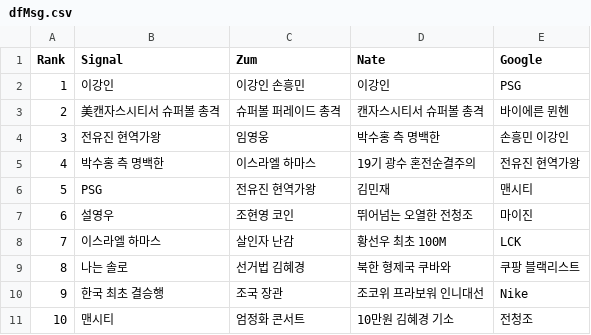
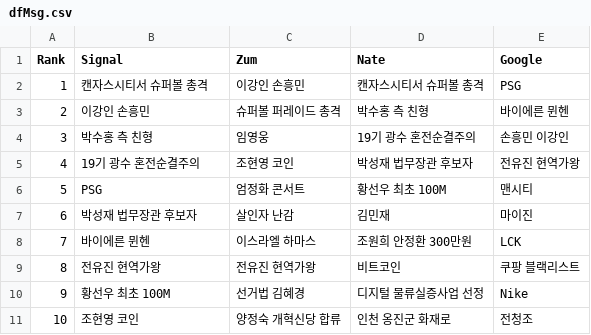
Before and after one commit to TrackerIssues/0301_TeleCollectData, a CSV file: dfMsg.csv, drawn as a sheet.

```diff
--- a/dfMsg.csv
+++ b/dfMsg.csv
@@ -1,11 +1,11 @@
 Rank,Signal,Zum,Nate,Google
-1,이강인,이강인 손흥민,이강인,PSG
-2,美캔자스시티서 슈퍼볼 총격,슈퍼볼 퍼레이드 총격,캔자스시티서 슈퍼볼 총격,바이에른 뮌헨
-3,전유진 현역가왕,임영웅,박수홍 측 명백한,손흥민 이강인
-4,박수홍 측 명백한,이스라엘 하마스,19기 광수 혼전순결주의,전유진 현역가왕
-5,PSG,전유진 현역가왕,김민재,맨시티
-6,설영우,조현영 코인,뛰어넘는 오열한 전청조,마이진
-7,이스라엘 하마스,살인자 난감,황선우 최초 100M,LCK
-8,나는 솔로,선거법 김혜경,북한 형제국 쿠바와,쿠팡 블랙리스트
-9,한국 최초 결승행,조국 장관,조코위 프라보워 인니대선,Nike
-10,맨시티,엄정화 콘서트,10만원 김혜경 기소,전청조
+1,캔자스시티서 슈퍼볼 총격,이강인 손흥민,캔자스시티서 슈퍼볼 총격,PSG
+2,이강인 손흥민,슈퍼볼 퍼레이드 총격,박수홍 측 친형,바이에른 뮌헨
+3,박수홍 측 친형,임영웅,19기 광수 혼전순결주의,손흥민 이강인
+4,19기 광수 혼전순결주의,조현영 코인,박성재 법무장관 후보자,전유진 현역가왕
+5,PSG,엄정화 콘서트,황선우 최초 100M,맨시티
+6,박성재 법무장관 후보자,살인자 난감,김민재,마이진
+7,바이에른 뮌헨,이스라엘 하마스,조원희 안정환 300만원,LCK
+8,전유진 현역가왕,전유진 현역가왕,비트코인,쿠팡 블랙리스트
+9,황선우 최초 100M,선거법 김혜경,디지털 물류실증사업 선정,Nike
+10,조현영 코인,양정숙 개혁신당 합류,인천 옹진군 화재로,전청조
```
Also changed, not shown: dfKeyWord.csv.
